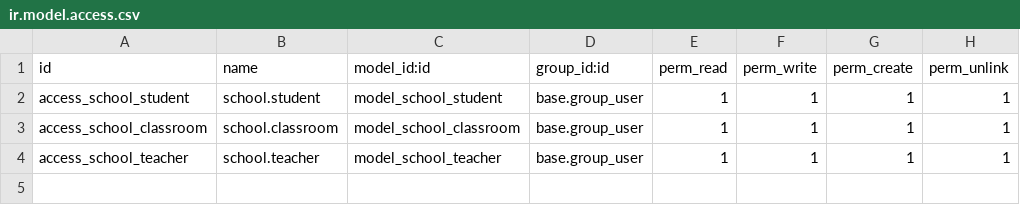
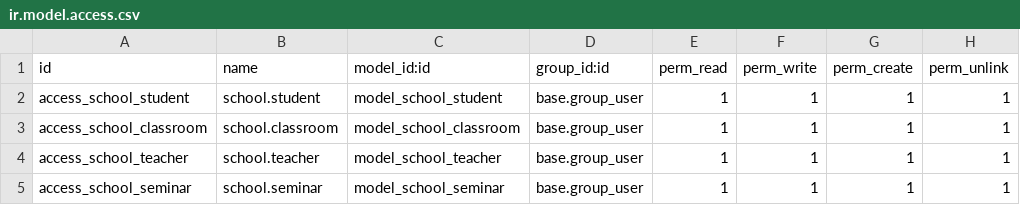
Before and after one commit to igijon/odoo14_modules, a CSV file: school/security/ir.model.access.csv, drawn as a sheet.

Commit message:
Vista calendario con modelo seminar

```diff
--- a/school/security/ir.model.access.csv
+++ b/school/security/ir.model.access.csv
@@ -4 +4,2 @@ access_school_classroom,school.classroom,model_school_classroom,base.group_user,
 access_school_teacher,school.teacher,model_school_teacher,base.group_user,1,1,1,1
+access_school_seminar,school.seminar,model_school_seminar,base.group_user,1,1,1,1
```
Also changed, not shown: 2 other files.
